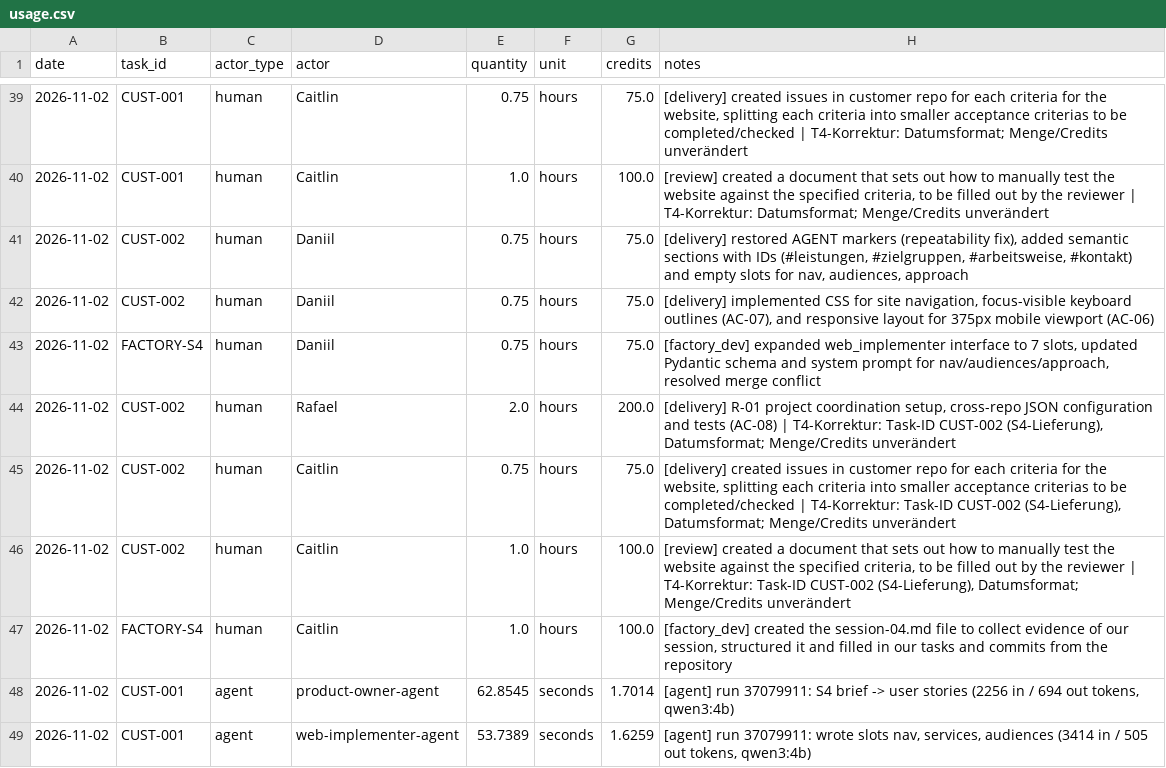
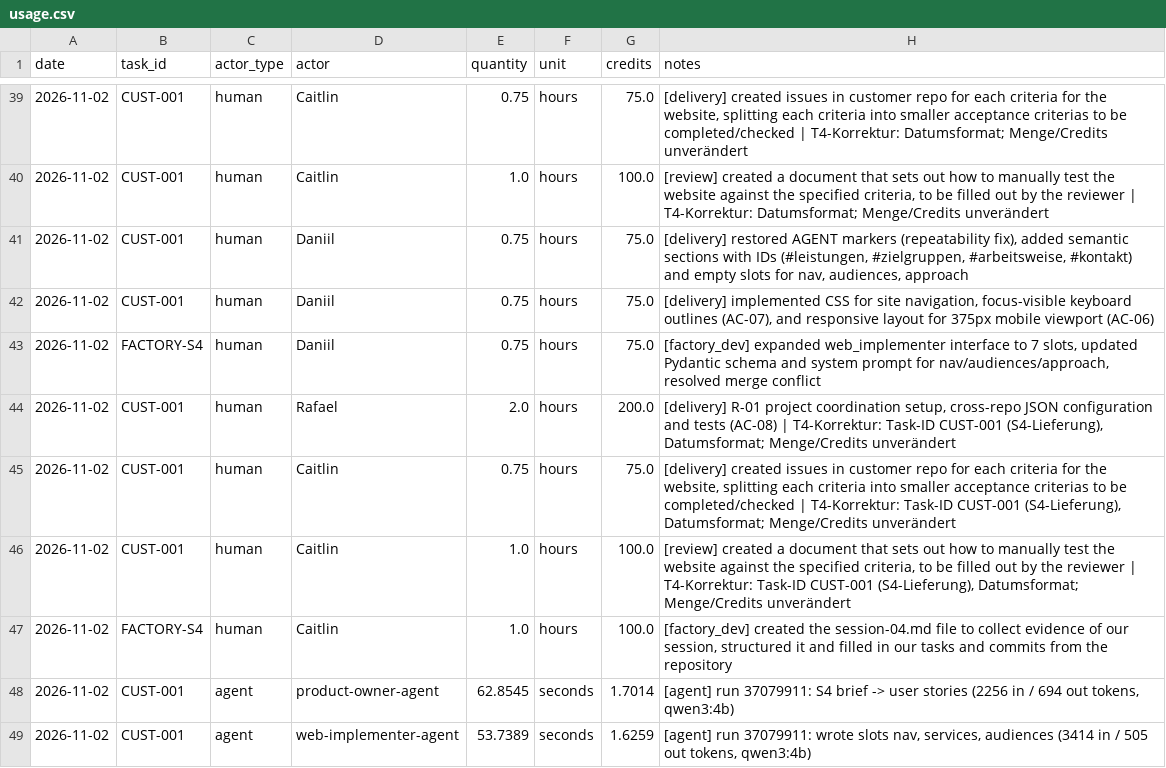
Before and after one commit to cait33/agentic_ai, a CSV file: costs/usage.csv, drawn as a sheet; only a part is shown, gaps mark what is left out.

Commit message:
updated costs in usage csv and session 4 evidence for daniil.

```diff
--- a/costs/usage.csv
+++ b/costs/usage.csv
@@ -40,8 +40,8 @@ date,task_id,actor_type,actor,quantity,unit,credits,notes
 2026-11-02,CUST-001,human,Caitlin,1.0,hours,100.0,"[review] created a document that sets out how to manually test the website against the specified criteria, to be filled out by the reviewer | T4-Korrektur: Datumsformat; Menge/Credits unverändert"
-2026-11-02,CUST-002,human,Daniil,0.75,hours,75.0,"[delivery] restored AGENT markers (repeatability fix), added semantic sections with IDs (#leistungen, #zielgruppen, #arbeitsweise, #kontakt) and empty slots for nav, audiences, approach"
-2026-11-02,CUST-002,human,Daniil,0.75,hours,75.0,"[delivery] implemented CSS for site navigation, focus-visible keyboard outlines (AC-07), and responsive layout for 375px mobile viewport (AC-06)"
+2026-11-02,CUST-001,human,Daniil,0.75,hours,75.0,"[delivery] restored AGENT markers (repeatability fix), added semantic sections with IDs (#leistungen, #zielgruppen, #arbeitsweise, #kontakt) and empty slots for nav, audiences, approach"
+2026-11-02,CUST-001,human,Daniil,0.75,hours,75.0,"[delivery] implemented CSS for site navigation, focus-visible keyboard outlines (AC-07), and responsive layout for 375px mobile viewport (AC-06)"
 2026-11-02,FACTORY-S4,human,Daniil,0.75,hours,75.0,"[factory_dev] expanded web_implementer interface to 7 slots, updated Pydantic schema and system prompt for nav/audiences/approach, resolved merge conflict"
-2026-11-02,CUST-002,human,Rafael,2.0,hours,200.0,"[delivery] R-01 project coordination setup, cross-repo JSON configuration and tests (AC-08) | T4-Korrektur: Task-ID CUST-002 (S4-Lieferung), Datumsformat; Menge/Credits unverändert"
-2026-11-02,CUST-002,human,Caitlin,0.75,hours,75.0,"[delivery] created issues in customer repo for each criteria for the website, splitting each criteria into smaller acceptance criterias to be completed/checked | T4-Korrektur: Task-ID CUST-002 (S4-Lieferung), Datumsformat; Menge/Credits unverändert"
-2026-11-02,CUST-002,human,Caitlin,1.0,hours,100.0,"[review] created a document that sets out how to manually test the website against the specified criteria, to be filled out by the reviewer | T4-Korrektur: Task-ID CUST-002 (S4-Lieferung), Datumsformat; Menge/Credits unverändert"
+2026-11-02,CUST-001,human,Rafael,2.0,hours,200.0,"[delivery] R-01 project coordination setup, cross-repo JSON configuration and tests (AC-08) | T4-Korrektur: Task-ID CUST-001 (S4-Lieferung), Datumsformat; Menge/Credits unverändert"
+2026-11-02,CUST-001,human,Caitlin,0.75,hours,75.0,"[delivery] created issues in customer repo for each criteria for the website, splitting each criteria into smaller acceptance criterias to be completed/checked | T4-Korrektur: Task-ID CUST-001 (S4-Lieferung), Datumsformat; Menge/Credits unverändert"
+2026-11-02,CUST-001,human,Caitlin,1.0,hours,100.0,"[review] created a document that sets out how to manually test the website against the specified criteria, to be filled out by the reviewer | T4-Korrektur: Task-ID CUST-001 (S4-Lieferung), Datumsformat; Menge/Credits unverändert"
 2026-11-02,FACTORY-S4,human,Caitlin,1.0,hours,100.0,"[factory_dev] created the session-04.md file to collect evidence of our session, structured it and filled in our tasks and commits from the repository"
```
Also changed, not shown: 1 other file.
